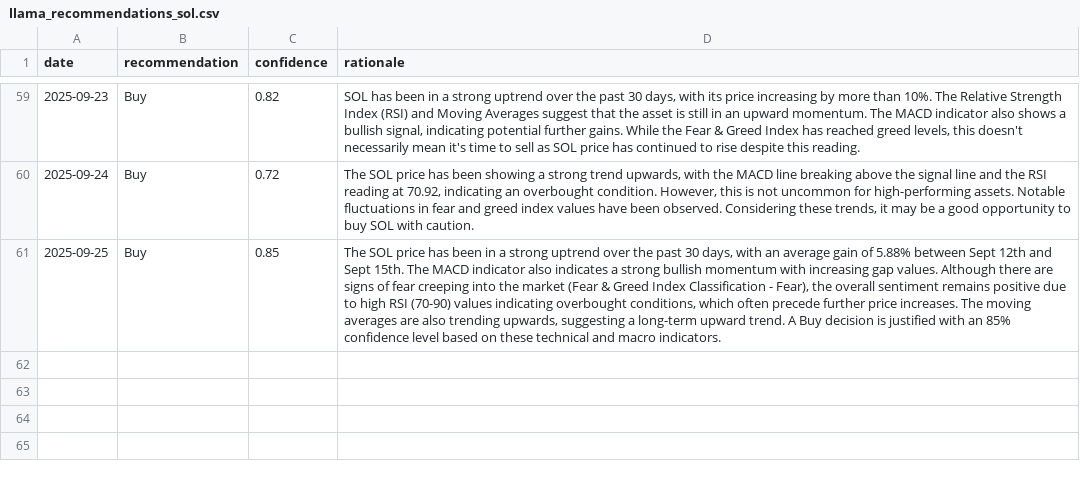
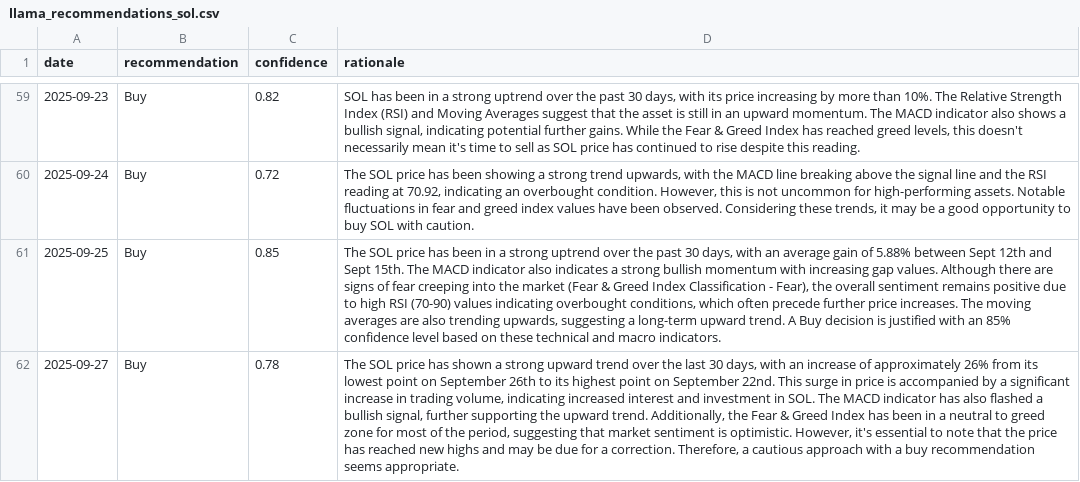
Before and after one commit to amrelsawalhi/DipSignal, a CSV file: data/llama_recommendations_sol.csv, drawn as a sheet; only a part is shown, gaps mark what is left out; the diff names each change by its address in the sheet, - before the commit and + after, or states it on an @@ line.

```diff
--- a/data/llama_recommendations_sol.csv
+++ b/data/llama_recommendations_sol.csv
+row 62: 2025-09-27 | Buy | 0.78 | The SOL price has shown a strong upward trend over the last 30 days, with an increase of approximately 26% from its lowest point on September 26th to its highest point on September 22nd. This surge in price is accompanied by a significant increase in trading volume, indicating increased interest and investment in SOL. The MACD indicator has also flashed a bullish signal, further supporting the upward trend. Additionally, the Fear & Greed Index has been in a neutral to greed zone for most of the period, suggesting that market sentiment is optimistic. However, it's essential to note that the price has reached new highs and may be due for a correction. Therefore, a cautious approach with a buy recommendation seems appropriate.
```
Also changed, not shown: data/llama_recommendations_ada.csv, data/llama_recommendations_bnb.csv, 12 other files.
